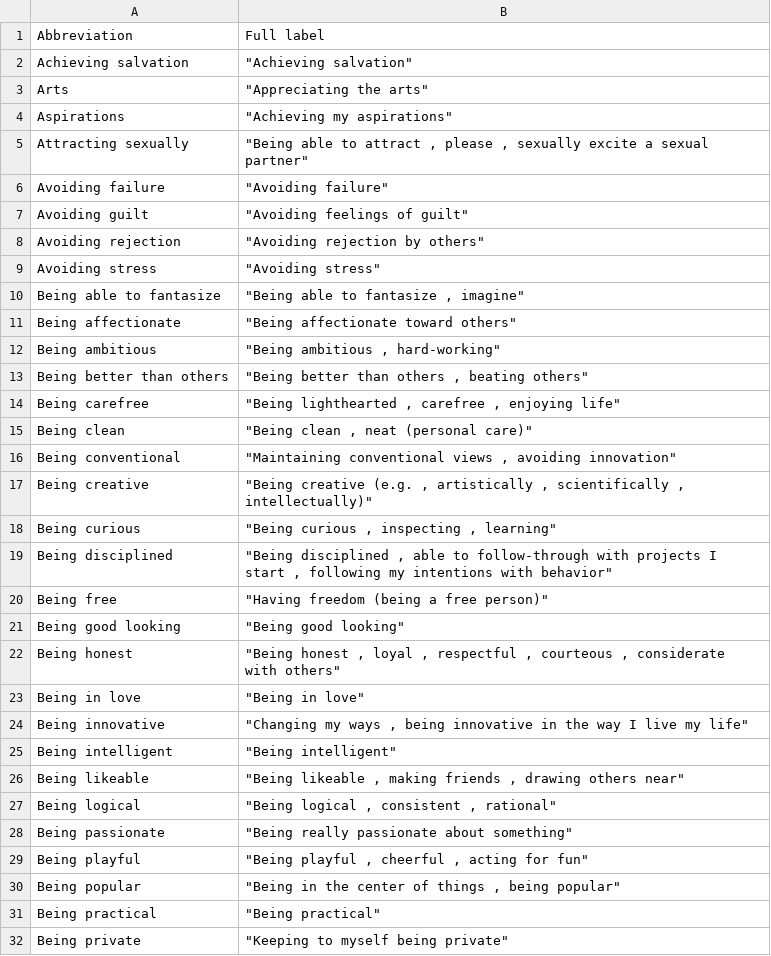
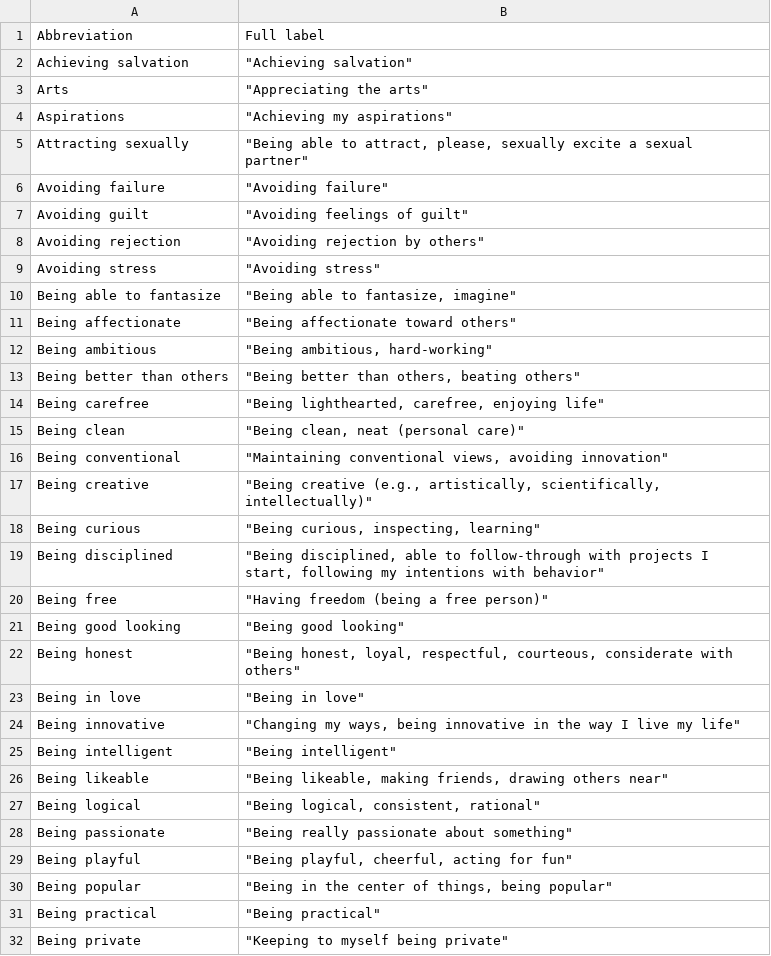
Before and after one commit to FreddieHorn/CHARISMA, a CSV file: inputs/Human_Goals_List_Clean_Updated.csv, drawn as a sheet; only a part is shown; the diff covers the shown part only.

Commit message:
Added evaluation prompt changes and minor other changes

```diff
--- a/inputs/Human_Goals_List_Clean_Updated.csv
+++ b/inputs/Human_Goals_List_Clean_Updated.csv
@@ -4,3 +4,3 @@ Arts,"""Appreciating the arts"""
 Aspirations,"""Achieving my aspirations"""
-Attracting sexually,"""Being able to attract , please , sexually excite a sexual partner"""
+Attracting sexually,"""Being able to attract, please, sexually excite a sexual partner"""
 Avoiding failure,"""Avoiding failure"""
@@ -9,23 +9,23 @@ Avoiding rejection,"""Avoiding rejection by others"""
 Avoiding stress,"""Avoiding stress"""
-Being able to fantasize,"""Being able to fantasize , imagine"""
+Being able to fantasize,"""Being able to fantasize, imagine"""
 Being affectionate,"""Being affectionate toward others"""
-Being ambitious,"""Being ambitious , hard-working"""
-Being better than others,"""Being better than others , beating others"""
-Being carefree,"""Being lighthearted , carefree , enjoying life"""
-Being clean,"""Being clean , neat (personal care)"""
-Being conventional,"""Maintaining conventional views , avoiding innovation"""
-Being creative,"""Being creative (e.g. , artistically , scientifically , intellectually)"""
-Being curious,"""Being curious , inspecting , learning"""
-Being disciplined,"""Being disciplined , able to follow-through with projects I start , following my intentions with behavior"""
+Being ambitious,"""Being ambitious, hard-working"""
+Being better than others,"""Being better than others, beating others"""
+Being carefree,"""Being lighthearted, carefree, enjoying life"""
+Being clean,"""Being clean, neat (personal care)"""
+Being conventional,"""Maintaining conventional views, avoiding innovation"""
+Being creative,"""Being creative (e.g., artistically, scientifically, intellectually)"""
+Being curious,"""Being curious, inspecting, learning"""
+Being disciplined,"""Being disciplined, able to follow-through with projects I start, following my intentions with behavior"""
 Being free,"""Having freedom (being a free person)"""
 Being good looking,"""Being good looking"""
-Being honest,"""Being honest , loyal , respectful , courteous , considerate with others"""
+Being honest,"""Being honest, loyal, respectful, courteous, considerate with others"""
 Being in love,"""Being in love"""
-Being innovative,"""Changing my ways , being innovative in the way I live my life"""
+Being innovative,"""Changing my ways, being innovative in the way I live my life"""
 Being intelligent,"""Being intelligent"""
-Being likeable,"""Being likeable , making friends , drawing others near"""
-Being logical,"""Being logical , consistent , rational"""
+Being likeable,"""Being likeable, making friends, drawing others near"""
+Being logical,"""Being logical, consistent, rational"""
 Being passionate,"""Being really passionate about something"""
-Being playful,"""Being playful , cheerful , acting for fun"""
-Being popular,"""Being in the center of things , being popular"""
+Being playful,"""Being playful, cheerful, acting for fun"""
+Being popular,"""Being in the center of things, being popular"""
 Being practical,"""Being practical"""
```
Also changed, not shown: 48 edited cells elsewhere in this file, 13 other files.
